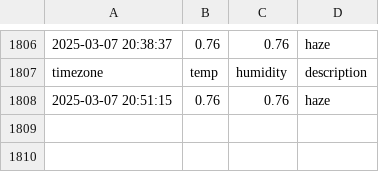
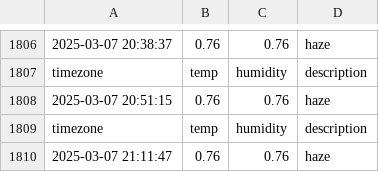
Before and after one commit to minseo0511/seoul_weather, a CSV file: seoul_weather.csv, drawn as a sheet; only a part is shown, gaps mark what is left out; the diff names each change by its address in the sheet, - before the commit and + after, or states it on an @@ line.

```diff
--- a/seoul_weather.csv
+++ b/seoul_weather.csv
+row 1809: timezone | temp | humidity | description
+row 1810: 2025-03-07 21:11:47 | 0.76 | 0.76 | haze
```
